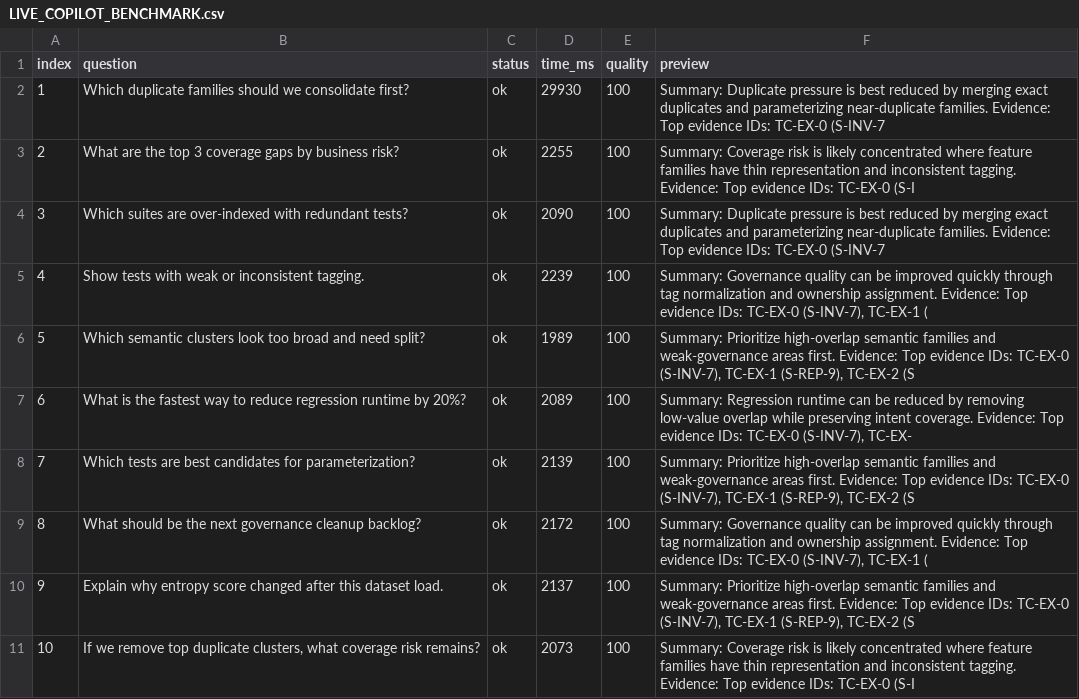
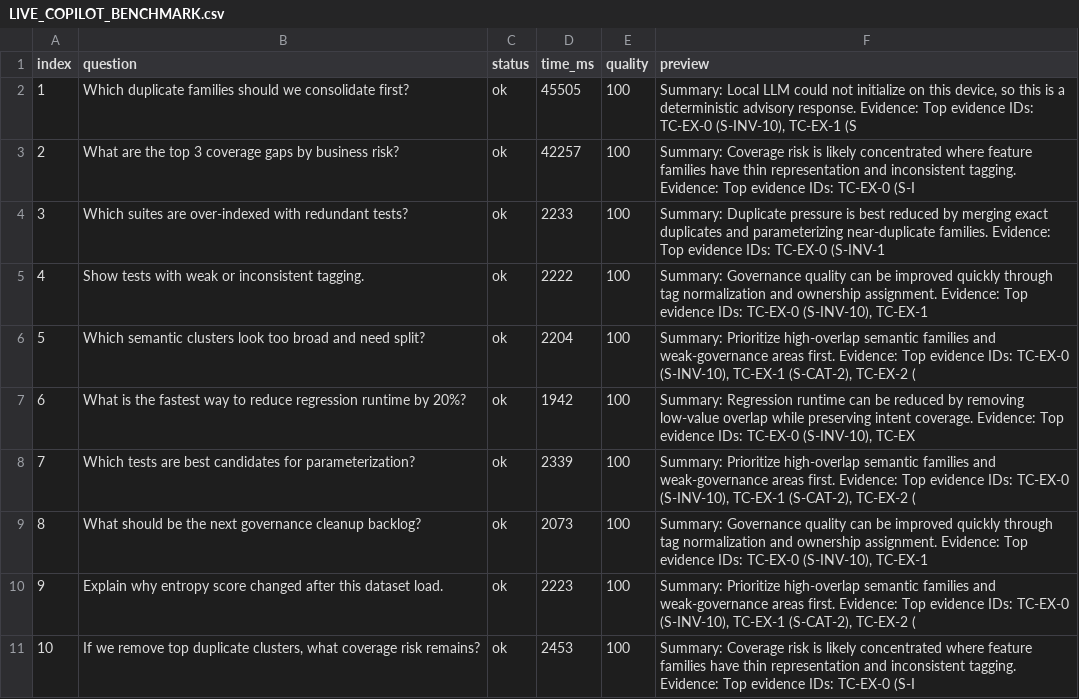
Before and after one commit to arvind3/qa-intelligence-platform, a CSV file: results/LIVE_COPILOT_BENCHMARK.csv, drawn as a sheet.

Commit message:
Optimize Copilot UX and quality: warm-start, model profile selector, ranked context, streaming output, and refreshed live benchmark

```diff
--- a/results/LIVE_COPILOT_BENCHMARK.csv
+++ b/results/LIVE_COPILOT_BENCHMARK.csv
@@ -1,11 +1,11 @@
 index,question,status,time_ms,quality,preview
-1,"Which duplicate families should we consolidate first?",ok,29930,100,"Summary: Duplicate pressure is best reduced by merging exact duplicates and parameterizing near-duplicate families. Evidence: Top evidence IDs: TC-EX-0 (S-INV-7"
-2,"What are the top 3 coverage gaps by business risk?",ok,2255,100,"Summary: Coverage risk is likely concentrated where feature families have thin representation and inconsistent tagging. Evidence: Top evidence IDs: TC-EX-0 (S-I"
-3,"Which suites are over-indexed with redundant tests?",ok,2090,100,"Summary: Duplicate pressure is best reduced by merging exact duplicates and parameterizing near-duplicate families. Evidence: Top evidence IDs: TC-EX-0 (S-INV-7"
-4,"Show tests with weak or inconsistent tagging.",ok,2239,100,"Summary: Governance quality can be improved quickly through tag normalization and ownership assignment. Evidence: Top evidence IDs: TC-EX-0 (S-INV-7), TC-EX-1 ("
-5,"Which semantic clusters look too broad and need split?",ok,1989,100,"Summary: Prioritize high-overlap semantic families and weak-governance areas first. Evidence: Top evidence IDs: TC-EX-0 (S-INV-7), TC-EX-1 (S-REP-9), TC-EX-2 (S"
-6,"What is the fastest way to reduce regression runtime by 20%?",ok,2089,100,"Summary: Regression runtime can be reduced by removing low-value overlap while preserving intent coverage. Evidence: Top evidence IDs: TC-EX-0 (S-INV-7), TC-EX-"
-7,"Which tests are best candidates for parameterization?",ok,2139,100,"Summary: Prioritize high-overlap semantic families and weak-governance areas first. Evidence: Top evidence IDs: TC-EX-0 (S-INV-7), TC-EX-1 (S-REP-9), TC-EX-2 (S"
-8,"What should be the next governance cleanup backlog?",ok,2172,100,"Summary: Governance quality can be improved quickly through tag normalization and ownership assignment. Evidence: Top evidence IDs: TC-EX-0 (S-INV-7), TC-EX-1 ("
-9,"Explain why entropy score changed after this dataset load.",ok,2137,100,"Summary: Prioritize high-overlap semantic families and weak-governance areas first. Evidence: Top evidence IDs: TC-EX-0 (S-INV-7), TC-EX-1 (S-REP-9), TC-EX-2 (S"
-10,"If we remove top duplicate clusters, what coverage risk remains?",ok,2073,100,"Summary: Coverage risk is likely concentrated where feature families have thin representation and inconsistent tagging. Evidence: Top evidence IDs: TC-EX-0 (S-I"
+1,"Which duplicate families should we consolidate first?",ok,45505,100,"Summary: Local LLM could not initialize on this device, so this is a deterministic advisory response. Evidence: Top evidence IDs: TC-EX-0 (S-INV-10), TC-EX-1 (S"
+2,"What are the top 3 coverage gaps by business risk?",ok,42257,100,"Summary: Coverage risk is likely concentrated where feature families have thin representation and inconsistent tagging. Evidence: Top evidence IDs: TC-EX-0 (S-I"
+3,"Which suites are over-indexed with redundant tests?",ok,2233,100,"Summary: Duplicate pressure is best reduced by merging exact duplicates and parameterizing near-duplicate families. Evidence: Top evidence IDs: TC-EX-0 (S-INV-1"
+4,"Show tests with weak or inconsistent tagging.",ok,2222,100,"Summary: Governance quality can be improved quickly through tag normalization and ownership assignment. Evidence: Top evidence IDs: TC-EX-0 (S-INV-10), TC-EX-1 "
+5,"Which semantic clusters look too broad and need split?",ok,2204,100,"Summary: Prioritize high-overlap semantic families and weak-governance areas first. Evidence: Top evidence IDs: TC-EX-0 (S-INV-10), TC-EX-1 (S-CAT-2), TC-EX-2 ("
+6,"What is the fastest way to reduce regression runtime by 20%?",ok,1942,100,"Summary: Regression runtime can be reduced by removing low-value overlap while preserving intent coverage. Evidence: Top evidence IDs: TC-EX-0 (S-INV-10), TC-EX"
+7,"Which tests are best candidates for parameterization?",ok,2339,100,"Summary: Prioritize high-overlap semantic families and weak-governance areas first. Evidence: Top evidence IDs: TC-EX-0 (S-INV-10), TC-EX-1 (S-CAT-2), TC-EX-2 ("
+8,"What should be the next governance cleanup backlog?",ok,2073,100,"Summary: Governance quality can be improved quickly through tag normalization and ownership assignment. Evidence: Top evidence IDs: TC-EX-0 (S-INV-10), TC-EX-1 "
+9,"Explain why entropy score changed after this dataset load.",ok,2223,100,"Summary: Prioritize high-overlap semantic families and weak-governance areas first. Evidence: Top evidence IDs: TC-EX-0 (S-INV-10), TC-EX-1 (S-CAT-2), TC-EX-2 ("
+10,"If we remove top duplicate clusters, what coverage risk remains?",ok,2453,100,"Summary: Coverage risk is likely concentrated where feature families have thin representation and inconsistent tagging. Evidence: Top evidence IDs: TC-EX-0 (S-I"
```
Also changed, not shown: 7 other files.
